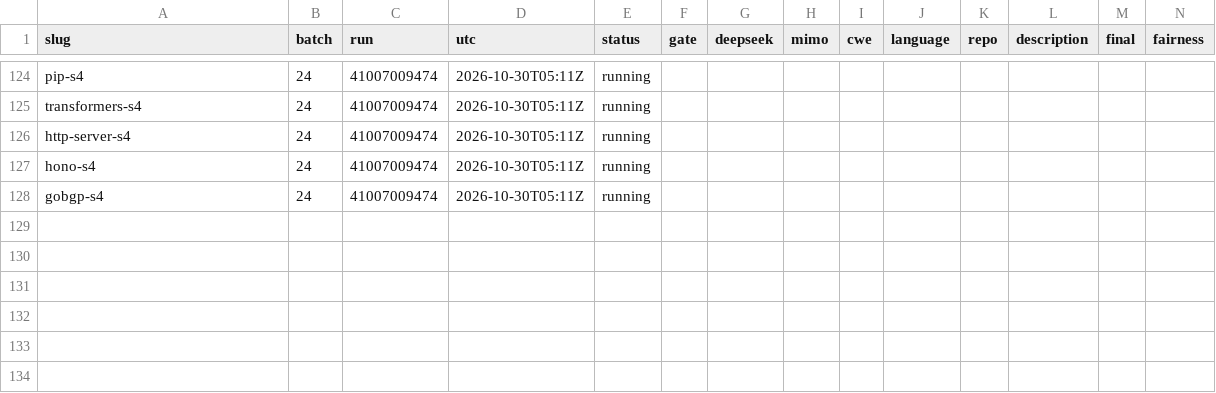
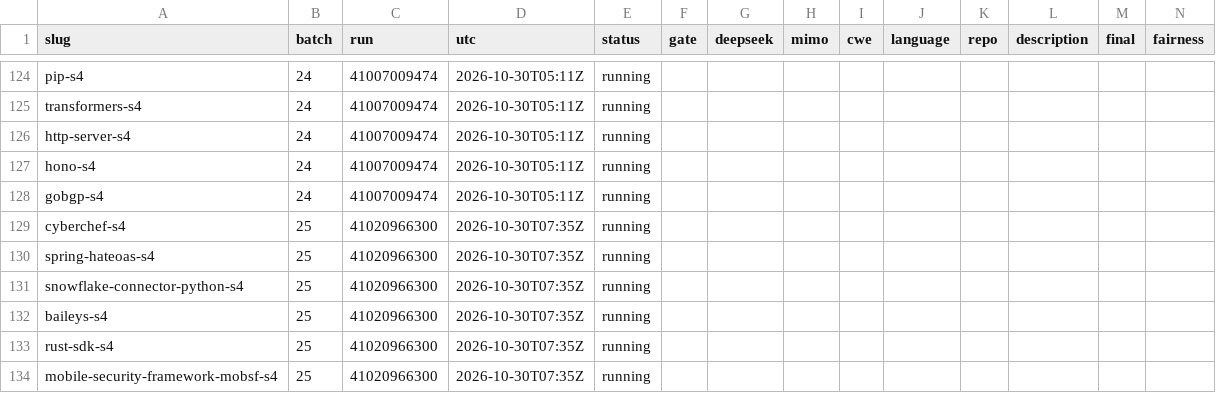
Before and after one commit to sherazrazadev/swe-benching, a TSV file: reports/actions/tasks.tsv, drawn as a sheet; only a part is shown, gaps mark what is left out; rows hold the shown columns only; the diff names each change by its address in the sheet, - before the commit and + after, or states it on an @@ line.

```diff
--- a/reports/actions/tasks.tsv
+++ b/reports/actions/tasks.tsv
+row 129: cyberchef-s4 | 25 | 41020966300 | 2026-10-30T07:35Z | running
+row 130: spring-hateoas-s4 | 25 | 41020966300 | 2026-10-30T07:35Z | running
+row 131: snowflake-connector-python-s4 | 25 | 41020966300 | 2026-10-30T07:35Z | running
+row 132: baileys-s4 | 25 | 41020966300 | 2026-10-30T07:35Z | running
+row 133: rust-sdk-s4 | 25 | 41020966300 | 2026-10-30T07:35Z | running
+row 134: mobile-security-framework-mobsf-s4 | 25 | 41020966300 | 2026-10-30T07:35Z | running
```
